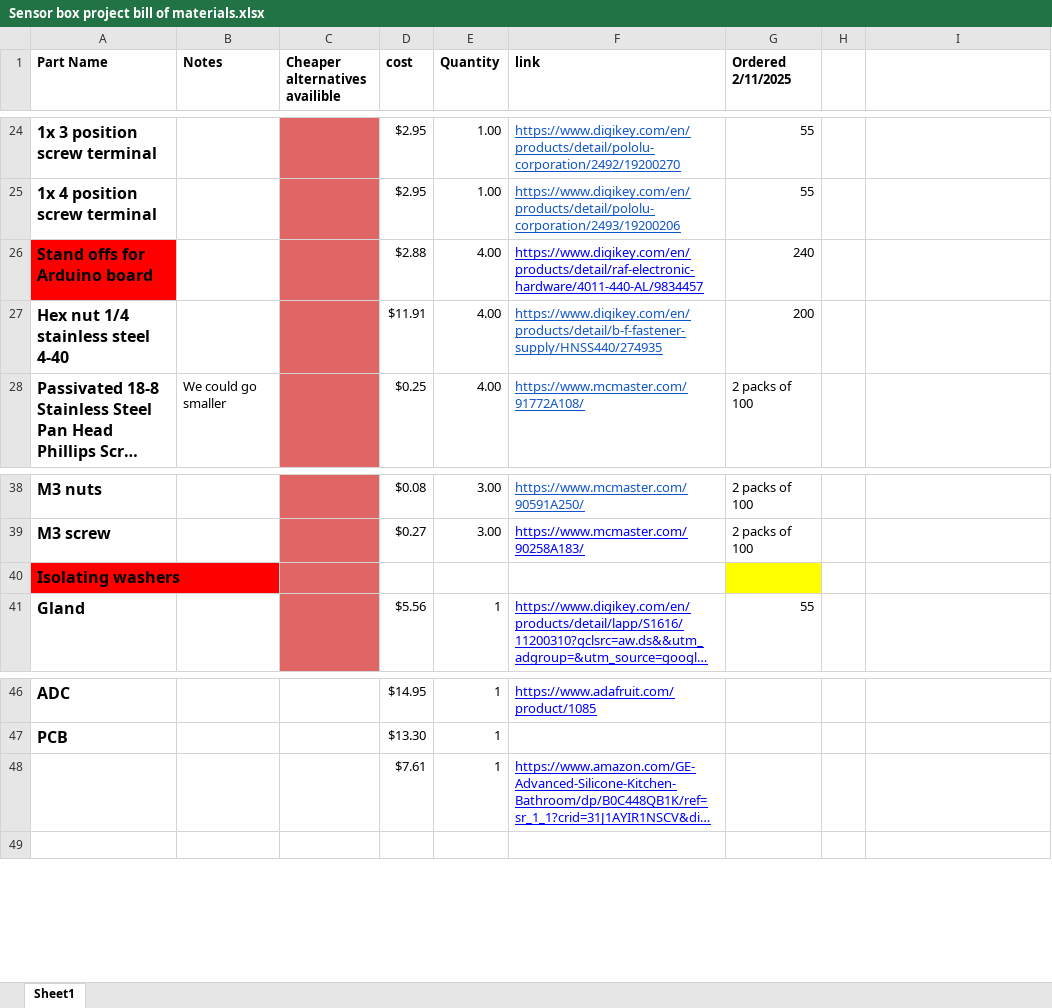
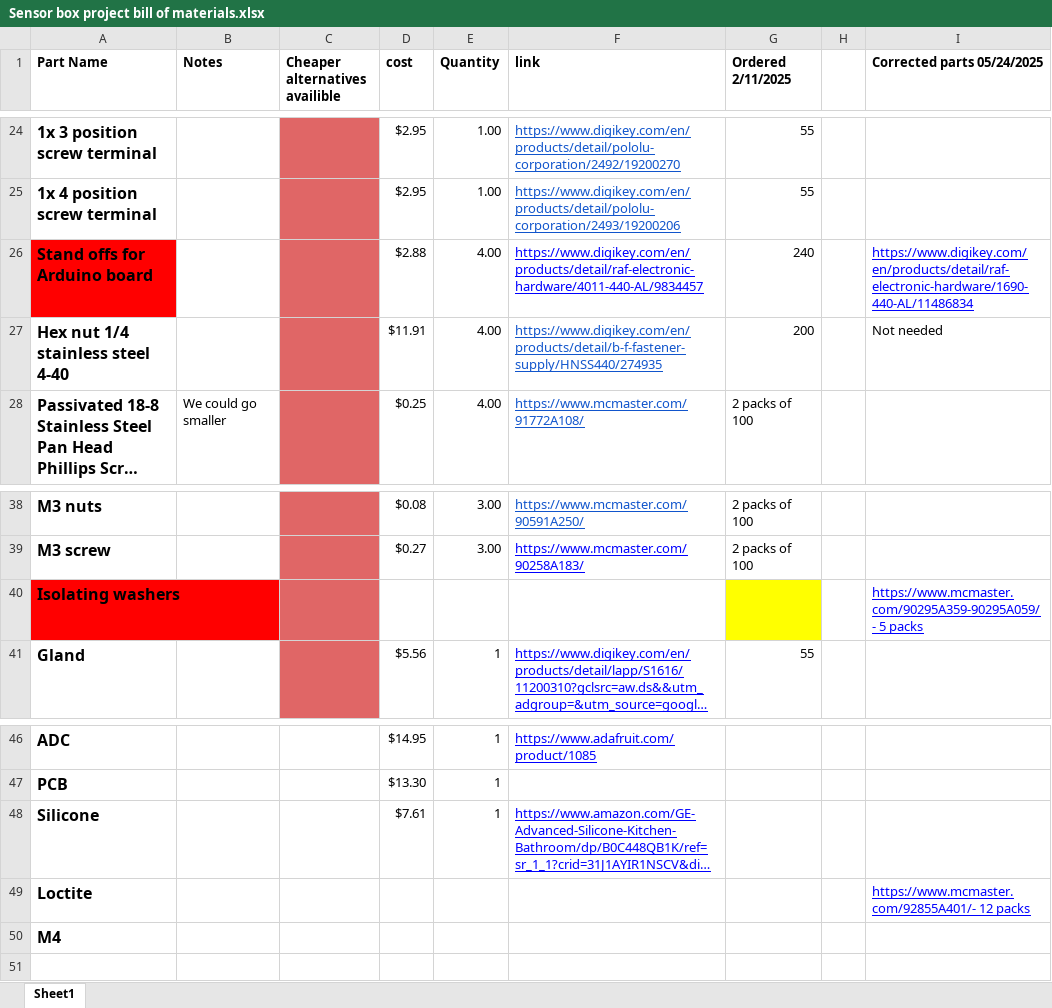
Before and after one commit to KriishAHate/CommonSENSES, an Excel workbook: BOM and Production hours estimate/Sensor box project bill of materials.xlsx, sheet Sheet1, drawn as a sheet; only a part is shown, gaps mark what is left out; long unchanged cells end in …; values as stored, in another font and other column widths than the file's, no borders; charts and pictures not drawn; the diff names each change by its address in the sheet, - before the commit and + after, or states it on an @@ line.

Commit message:
Updated the sensor box bill of materials file to the latest version on google drive
Had a few out of date parts that were sent to Dr mueller for replacement orders and some parts that were added during the prototyping process.

```diff
--- a/BOM and Production hours estimate/Sensor box project bill of materials.xlsx (sheet Sheet1)
+++ b/BOM and Production hours estimate/Sensor box project bill of materials.xlsx (sheet Sheet1)
-I1: (empty)
+I1: Corrected parts 05/24/2025
-I26 (Corrected parts 05/24/2025): (empty)
+I26 (Corrected parts 05/24/2025): https://www.digikey.com/en/products/detail/raf-electronic-hardware/1690-440-AL/11486834
-I27 (Corrected parts 05/24/2025): (empty)
+I27 (Corrected parts 05/24/2025): Not needed
-I40 (Corrected parts 05/24/2025): (empty)
+I40 (Corrected parts 05/24/2025): https://www.mcmaster.com/90295A359-90295A059/- 5 packs
-A48 (Part Name): (empty)
+A48 (Part Name): Silicone
+row 49: Loctite |  |  |  |  |  |  |  | https://www.mcmaster.com/92855A401/- 12 packs
+row 50: M4
```
Also changed, not shown: 2 other files.
